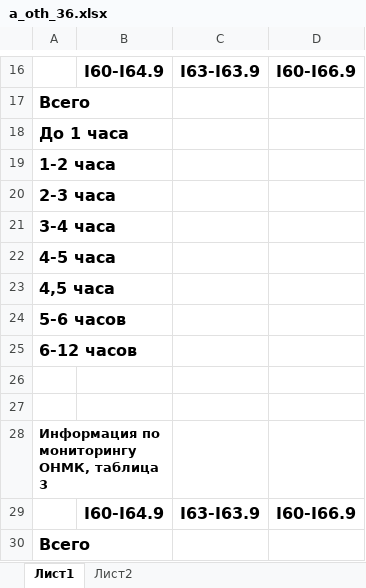
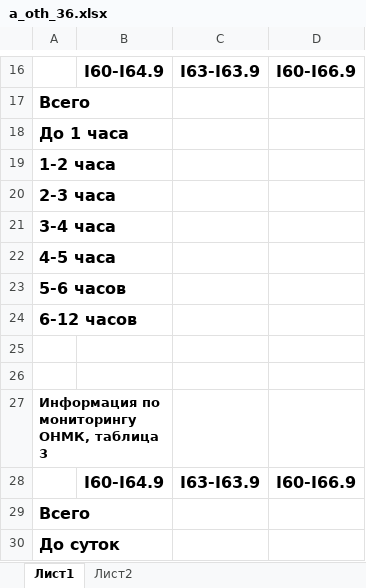
Before and after one commit to arturokb2/Arknet, an Excel workbook: media/shoblons/hospital/oth/a_oth_36.xlsx, sheet Лист1, drawn as a sheet; only a part is shown, gaps mark what is left out; the shorter side is filled out with more unchanged rows; values as stored, in another font and other column widths than the file's, no borders; the diff names each change by its address in the sheet, - before the commit and + after, or states it on an @@ line.

```diff
--- a/media/shoblons/hospital/oth/a_oth_36.xlsx (sheet Лист1)
+++ b/media/shoblons/hospital/oth/a_oth_36.xlsx (sheet Лист1)
-row 23: 4,5 часа
```
Also changed, not shown: media/temp/1/a_oth_36_1.xlsx, 1 other file.
